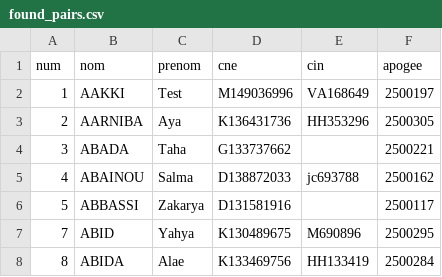
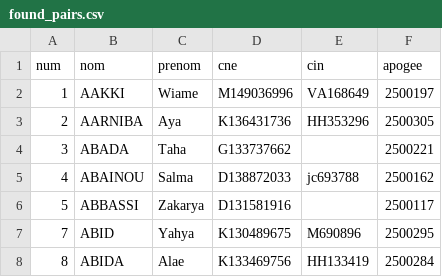
Before and after one commit to XLXX19801999/a, a CSV file: found_pairs.csv, drawn as a sheet; only a part is shown.

Commit message:
Update found_pairs.csv

```diff
--- a/found_pairs.csv
+++ b/found_pairs.csv
@@ -1,3 +1,3 @@
 num,nom,prenom,cne,cin,apogee
-1,AAKKI,Test,M149036996,VA168649,2500197
+1,AAKKI,Wiame,M149036996,VA168649,2500197
 2,AARNIBA,Aya,K136431736,HH353296,2500305
```
